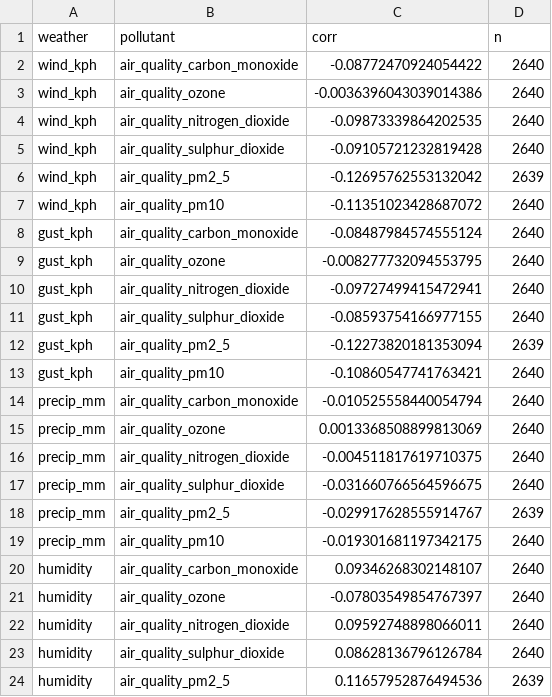
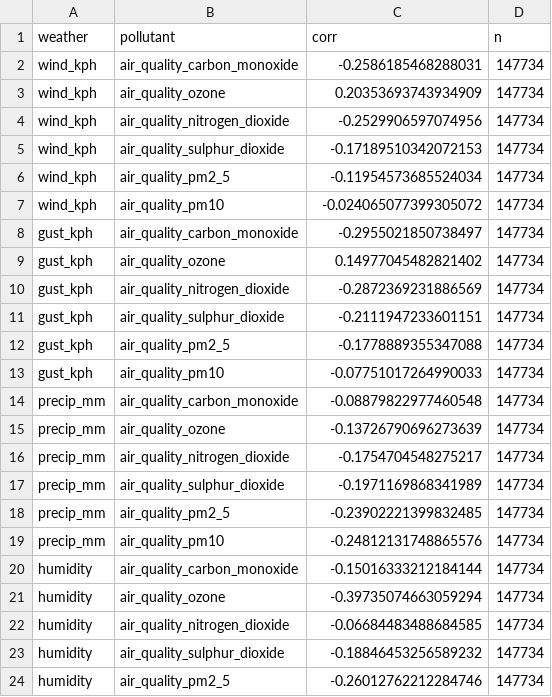
Before and after one commit to Patrickfgf/weather-trend-forecasting, a CSV file: reports/metrics/air_quality_weather_correlation.csv, drawn as a sheet; only a part is shown; the diff covers the shown part only.

```diff
--- a/reports/metrics/air_quality_weather_correlation.csv
+++ b/reports/metrics/air_quality_weather_correlation.csv
@@ -1,24 +1,24 @@
 weather,pollutant,corr,n
-wind_kph,air_quality_carbon_monoxide,-0.08772470924054422,2640
-wind_kph,air_quality_ozone,-0.0036396043039014386,2640
-wind_kph,air_quality_nitrogen_dioxide,-0.09873339864202535,2640
-wind_kph,air_quality_sulphur_dioxide,-0.09105721232819428,2640
-wind_kph,air_quality_pm2_5,-0.12695762553132042,2639
-wind_kph,air_quality_pm10,-0.11351023428687072,2640
-gust_kph,air_quality_carbon_monoxide,-0.08487984574555124,2640
-gust_kph,air_quality_ozone,-0.008277732094553795,2640
-gust_kph,air_quality_nitrogen_dioxide,-0.09727499415472941,2640
-gust_kph,air_quality_sulphur_dioxide,-0.08593754166977155,2640
-gust_kph,air_quality_pm2_5,-0.12273820181353094,2639
-gust_kph,air_quality_pm10,-0.10860547741763421,2640
-precip_mm,air_quality_carbon_monoxide,-0.010525558440054794,2640
-precip_mm,air_quality_ozone,0.0013368508899813069,2640
-precip_mm,air_quality_nitrogen_dioxide,-0.004511817619710375,2640
-precip_mm,air_quality_sulphur_dioxide,-0.031660766564596675,2640
-precip_mm,air_quality_pm2_5,-0.029917628555914767,2639
-precip_mm,air_quality_pm10,-0.019301681197342175,2640
-humidity,air_quality_carbon_monoxide,0.09346268302148107,2640
-humidity,air_quality_ozone,-0.07803549854767397,2640
-humidity,air_quality_nitrogen_dioxide,0.09592748898066011,2640
-humidity,air_quality_sulphur_dioxide,0.08628136796126784,2640
-humidity,air_quality_pm2_5,0.11657952876494536,2639
+wind_kph,air_quality_carbon_monoxide,-0.2586185468288031,147734
+wind_kph,air_quality_ozone,0.20353693743934909,147734
+wind_kph,air_quality_nitrogen_dioxide,-0.2529906597074956,147734
+wind_kph,air_quality_sulphur_dioxide,-0.17189510342072153,147734
+wind_kph,air_quality_pm2_5,-0.11954573685524034,147734
+wind_kph,air_quality_pm10,-0.024065077399305072,147734
+gust_kph,air_quality_carbon_monoxide,-0.2955021850738497,147734
+gust_kph,air_quality_ozone,0.14977045482821402,147734
+gust_kph,air_quality_nitrogen_dioxide,-0.2872369231886569,147734
+gust_kph,air_quality_sulphur_dioxide,-0.2111947233601151,147734
+gust_kph,air_quality_pm2_5,-0.1778889355347088,147734
+gust_kph,air_quality_pm10,-0.07751017264990033,147734
+precip_mm,air_quality_carbon_monoxide,-0.08879822977460548,147734
+precip_mm,air_quality_ozone,-0.13726790696273639,147734
+precip_mm,air_quality_nitrogen_dioxide,-0.1754704548275217,147734
+precip_mm,air_quality_sulphur_dioxide,-0.1971169868341989,147734
+precip_mm,air_quality_pm2_5,-0.23902221399832485,147734
+precip_mm,air_quality_pm10,-0.24812131748865576,147734
+humidity,air_quality_carbon_monoxide,-0.15016333212184144,147734
+humidity,air_quality_ozone,-0.39735074663059294,147734
+humidity,air_quality_nitrogen_dioxide,-0.06684483488684585,147734
+humidity,air_quality_sulphur_dioxide,-0.18846453256589232,147734
+humidity,air_quality_pm2_5,-0.26012762212284746,147734
```
Also changed, not shown: 50 edited cells elsewhere in this file, reports/metrics/air_quality_epa_summary.csv, reports/metrics/anomaly_condition_lift.csv, 33 other files.
